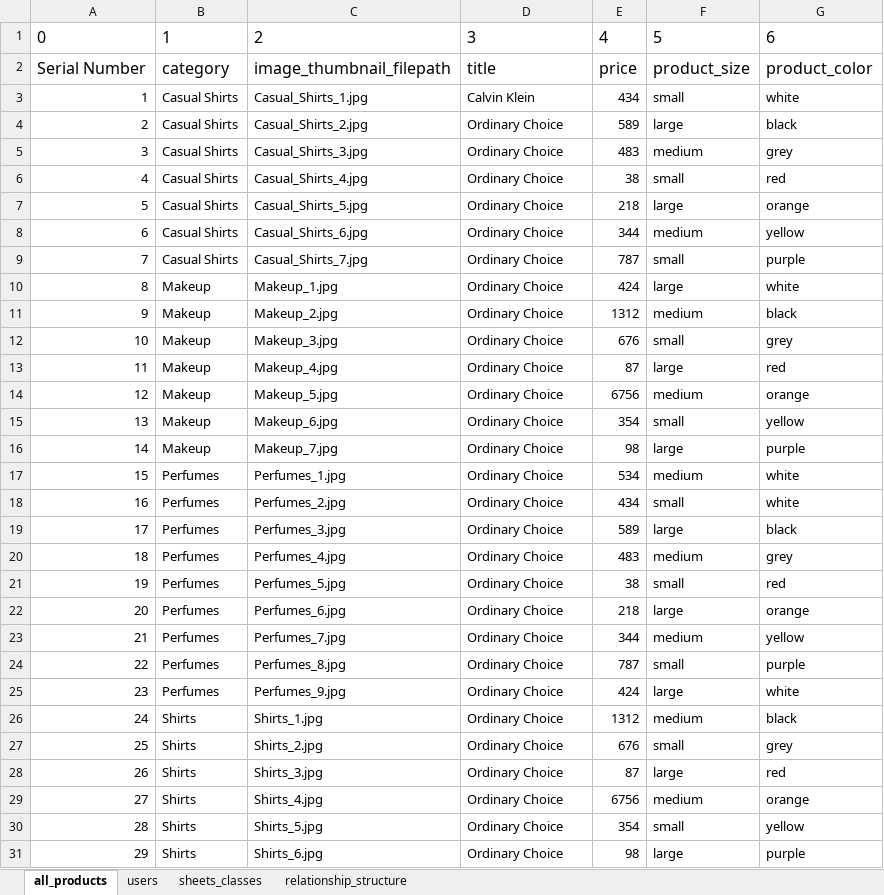
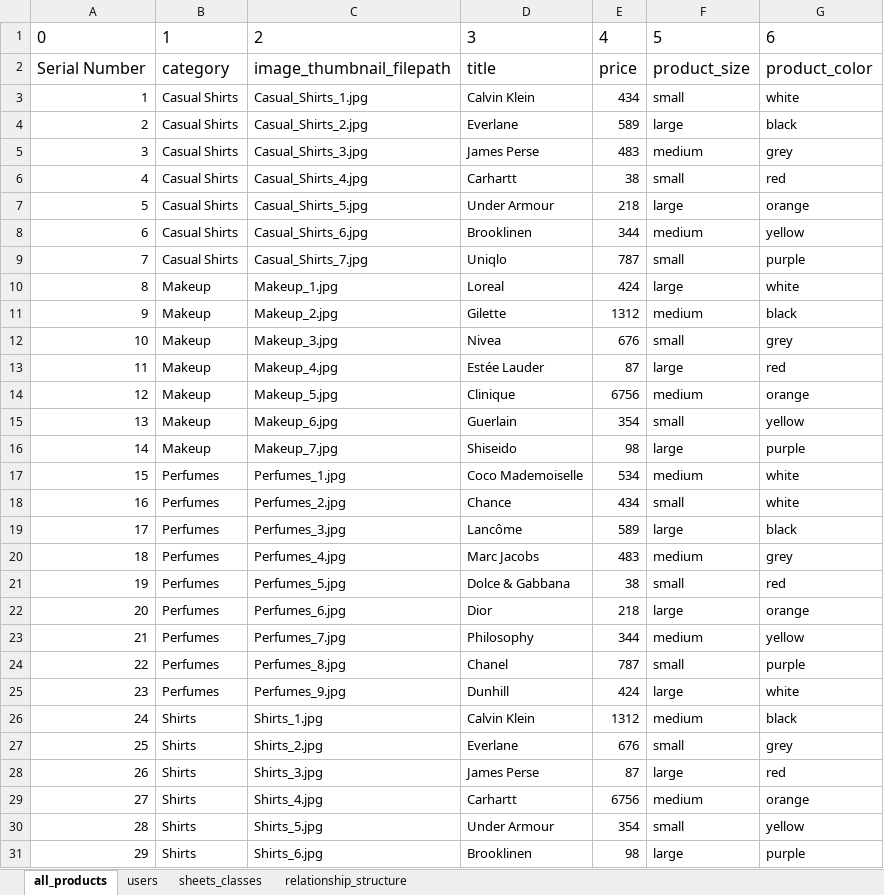
Before and after one commit to soberservicesguy/ecommerce-webapp-MERN-stack, an Excel workbook: App/backend/assets/products_to_upload/all_products.xlsx, sheet all_products, drawn as a sheet; only a part is shown; values as stored, in another font and other column widths than the file's, no borders; the diff covers the shown part only; the diff names each change by its address in the sheet, - before the commit and + after, or states it on an @@ line.

```diff
--- a/App/backend/assets/products_to_upload/all_products.xlsx (sheet all_products)
+++ b/App/backend/assets/products_to_upload/all_products.xlsx (sheet all_products)
-D4: Ordinary Choice
+D4: Everlane
-D5: Ordinary Choice
+D5: James Perse
-D6: Ordinary Choice
+D6: Carhartt
-D7: Ordinary Choice
+D7: Under Armour
-D8: Ordinary Choice
+D8: Brooklinen
-D9: Ordinary Choice
+D9: Uniqlo
-D10: Ordinary Choice
+D10: Loreal
-D11: Ordinary Choice
+D11: Gilette
-D12: Ordinary Choice
+D12: Nivea
-D13: Ordinary Choice
+D13: Estée Lauder
-D14: Ordinary Choice
+D14: Clinique
-D15: Ordinary Choice
+D15: Guerlain
-D16: Ordinary Choice
+D16: Shiseido
-D17: Ordinary Choice
+D17: Coco Mademoiselle
-D18: Ordinary Choice
+D18: Chance
-D19: Ordinary Choice
+D19: Lancôme
-D20: Ordinary Choice
+D20: Marc Jacobs
-D21: Ordinary Choice
+D21: Dolce & Gabbana
-D22: Ordinary Choice
+D22: Dior
-D23: Ordinary Choice
+D23: Philosophy
-D24: Ordinary Choice
+D24: Chanel
-D25: Ordinary Choice
+D25: Dunhill
-D26: Ordinary Choice
+D26: Calvin Klein
-D27: Ordinary Choice
+D27: Everlane
-D28: Ordinary Choice
+D28: James Perse
-D29: Ordinary Choice
+D29: Carhartt
-D30: Ordinary Choice
+D30: Under Armour
-D31: Ordinary Choice
+D31: Brooklinen
```
Also changed, not shown: 36 edited cells elsewhere in this sheet, 37 other files.
